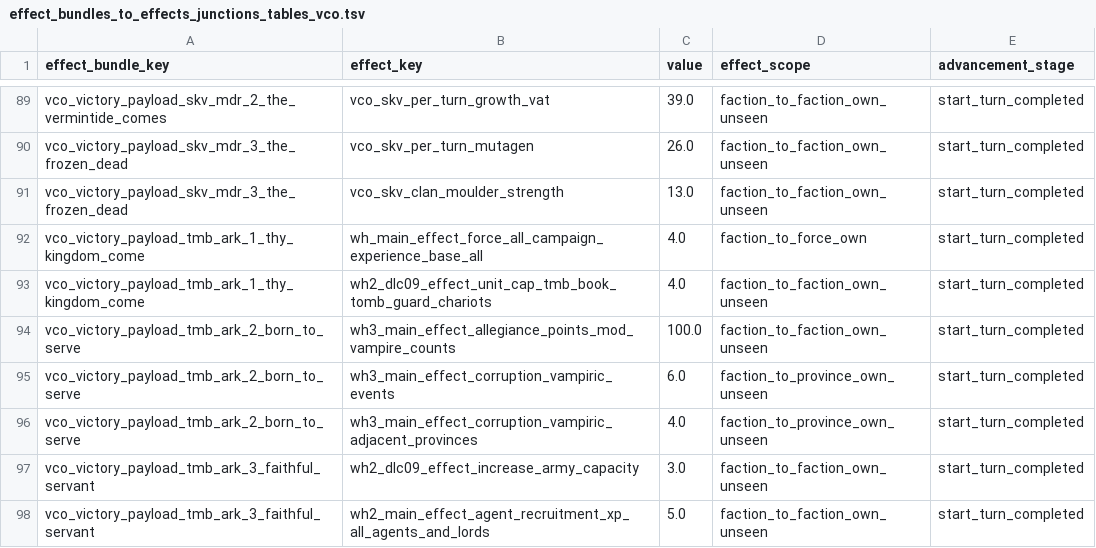
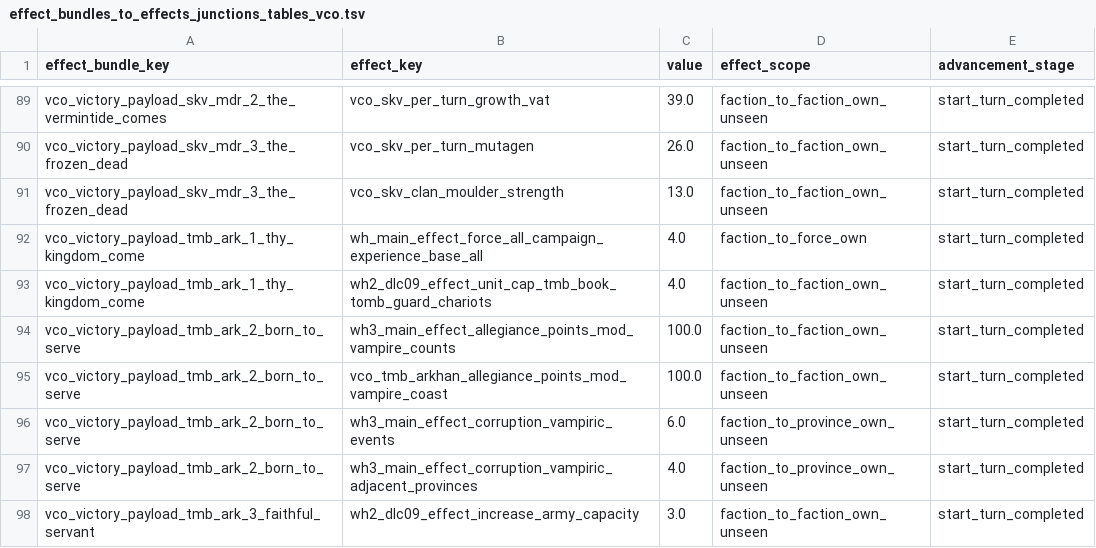
Before and after one commit to msolefonte/vco, a TSV file: src/db/effect_bundles_to_effects_junctions_tables_vco.tsv, drawn as a sheet; only a part is shown, gaps mark what is left out; the shorter side is filled out with more unchanged rows; the diff names each change by its address in the sheet, - before the commit and + after, or states it on an @@ line.

Commit message:
closes #152 - allegiance effect for vampire coast

```diff
--- a/src/db/effect_bundles_to_effects_junctions_tables_vco.tsv
+++ b/src/db/effect_bundles_to_effects_junctions_tables_vco.tsv
+row 95: vco_victory_payload_tmb_ark_2_born_to_serve | vco_tmb_arkhan_allegiance_points_mod_vampire_coast | 100.0 | faction_to_faction_own_unseen | start_turn_completed
```
Also changed, not shown: src/db/effects_tables_vco.tsv, 1 other file.
